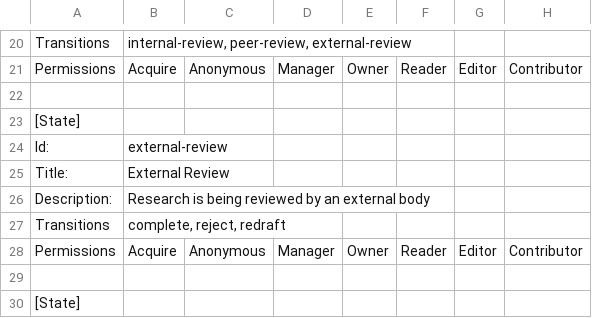
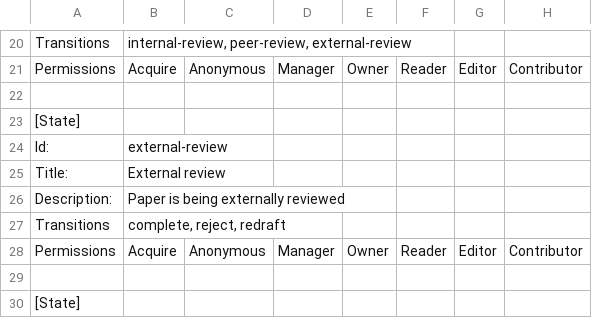
Before and after one commit to younglives/younglives.research.types, a CSV file: younglives/research/types/profiles/default/workflows/research_workflow/workflow.csv, drawn as a sheet; only a part is shown, gaps mark what is left out; the diff covers the shown part only.

Commit message:
Updated csv file from young lives

```diff
--- a/younglives/research/types/profiles/default/workflows/research_workflow/workflow.csv
+++ b/younglives/research/types/profiles/default/workflows/research_workflow/workflow.csv
@@ -25,2 +25,2 @@ Id:,external-review
-Title:,External Review
-Description:,Research is being reviewed by an external body
+Title:,External review,,,,,,
+Description:,Paper is being externally reviewed,,,,,,
```
Also changed, not shown: 41 edited cells elsewhere in this file.
